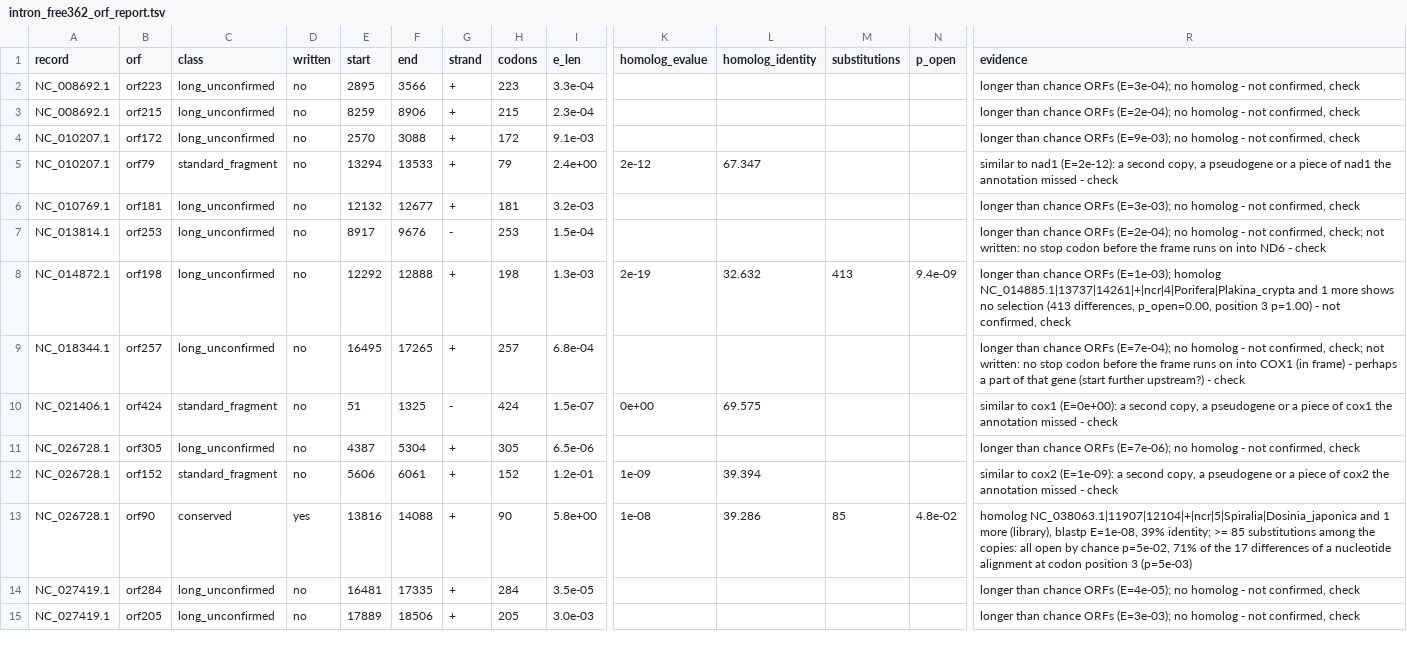
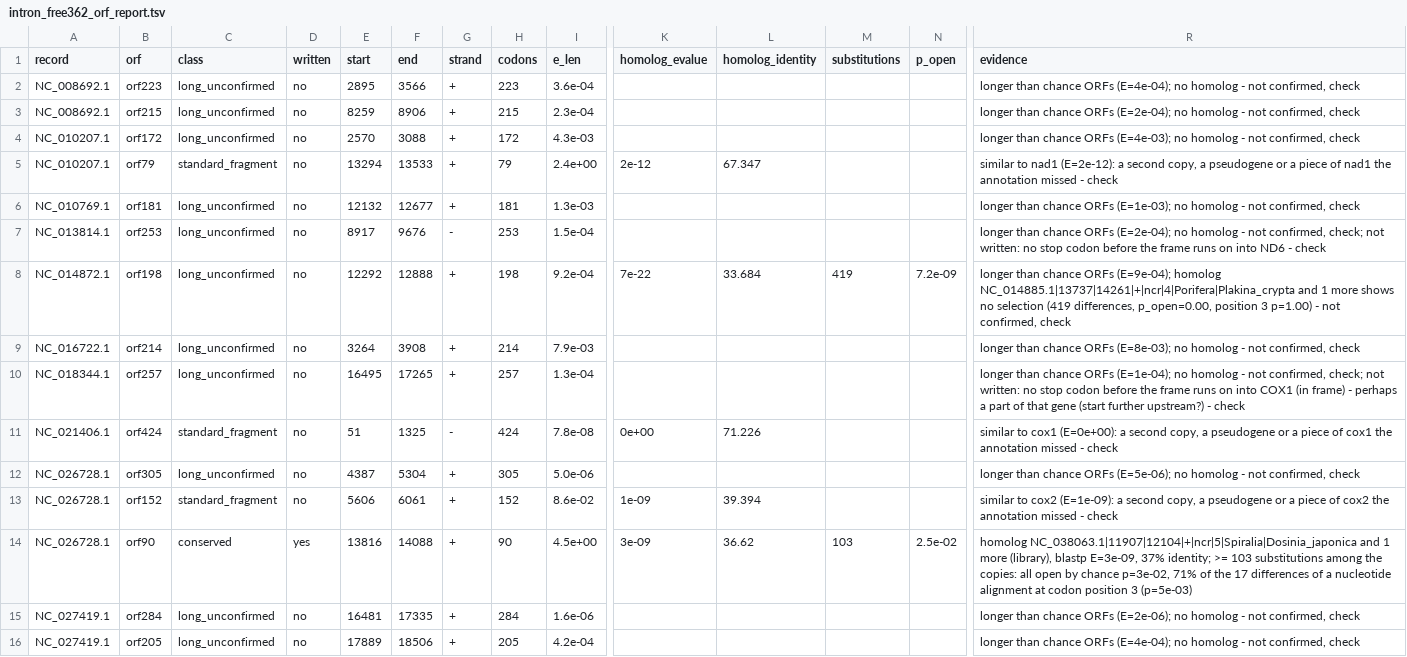
Before and after one commit to deyuanyang92-dev/Mitom, a TSV file: benchmark/results/orf_2026-11-09/intron_free362_orf_report.tsv, drawn as a sheet; only a part is shown, gaps mark what is left out; addresses are those after the commit; rows hold the shown columns only; the diff covers the shown part only; the diff names each change by its address in the sheet, - before the commit and + after, or states it on an @@ line.

```diff
--- a/benchmark/results/orf_2026-11-09/intron_free362_orf_report.tsv
+++ b/benchmark/results/orf_2026-11-09/intron_free362_orf_report.tsv
-I2 (e_len): 3.3e-04
+I2 (e_len): 3.6e-04
-R2 (evidence): …chance ORFs (E=3e-04); no homolog…
+R2 (evidence): …chance ORFs (E=4e-04); no homolog…
-I4 (e_len): 9.1e-03
+I4 (e_len): 4.3e-03
-R4 (evidence): …chance ORFs (E=9e-03); no homolog…
+R4 (evidence): …chance ORFs (E=4e-03); no homolog…
-I6 (e_len): 3.2e-03
+I6 (e_len): 1.3e-03
-R6 (evidence): …chance ORFs (E=3e-03); no homolog…
+R6 (evidence): …chance ORFs (E=1e-03); no homolog…
-I8 (e_len): 1.3e-03
+I8 (e_len): 9.2e-04
-K8 (homolog_evalue): 2e-19
+K8 (homolog_evalue): 7e-22
-L8 (homolog_identity): 32.632
+L8 (homolog_identity): 33.684
-M8 (substitutions): 413
+M8 (substitutions): 419
-N8 (p_open): 9.4e-09
+N8 (p_open): 7.2e-09
-R8 (evidence): …chance ORFs (E=1e-03); homolog NC_014885.1|13737|14261|+|ncr|4|Porifera|Plakina_crypta and 1 more shows no selection (413 differences, p_open=0.00,…
+R8 (evidence): …chance ORFs (E=9e-04); homolog NC_014885.1|13737|14261|+|ncr|4|Porifera|Plakina_crypta and 1 more shows no selection (419 differences, p_open=0.00,…
+row 9: NC_016722.1 | orf214 | long_unconfirmed | no | 3264 | 3908 | + | 214 | 7.9e-03 |  |  |  |  | longer than chance ORFs (E=8e-03); no homolog - not confirmed, check
-I10 (e_len): 6.8e-04
+I10 (e_len): 1.3e-04
-R10 (evidence): …chance ORFs (E=7e-04); no homolog…
+R10 (evidence): …chance ORFs (E=1e-04); no homolog…
-I11 (e_len): 1.5e-07
+I11 (e_len): 7.8e-08
-L11 (homolog_identity): 69.575
+L11 (homolog_identity): 71.226
-I12 (e_len): 6.5e-06
+I12 (e_len): 5.0e-06
-R12 (evidence): …chance ORFs (E=7e-06); no homolog…
+R12 (evidence): …chance ORFs (E=5e-06); no homolog…
-I13 (e_len): 1.2e-01
+I13 (e_len): 8.6e-02
-I14 (e_len): 5.8e+00
+I14 (e_len): 4.5e+00
-K14 (homolog_evalue): 1e-08
+K14 (homolog_evalue): 3e-09
-L14 (homolog_identity): 39.286
+L14 (homolog_identity): 36.62
-M14 (substitutions): 85
+M14 (substitutions): 103
-N14 (p_open): 4.8e-02
+N14 (p_open): 2.5e-02
-R14 (evidence): …(library), blastp E=1e-08, 39% identity; >= 85 substitutions among the copies: all open by chance p=5e-02, 71% of…
+R14 (evidence): …(library), blastp E=3e-09, 37% identity; >= 103 substitutions among the copies: all open by chance p=3e-02, 71% of…
-I15 (e_len): 3.5e-05
+I15 (e_len): 1.6e-06
-R15 (evidence): …chance ORFs (E=4e-05); no homolog…
+R15 (evidence): …chance ORFs (E=2e-06); no homolog…
-I16 (e_len): 3.0e-03
+I16 (e_len): 4.2e-04
-R16 (evidence): …chance ORFs (E=3e-03); no homolog…
+R16 (evidence): …chance ORFs (E=4e-04); no homolog…
```
Also changed, not shown: 3 added rows and 29 edited cells elsewhere in this file, benchmark/results/orf_2026-11-09/annelid_unannotated335_orf_report.tsv, benchmark/results/orf_2026-11-09/recall_scored.tsv, 48 other files.
